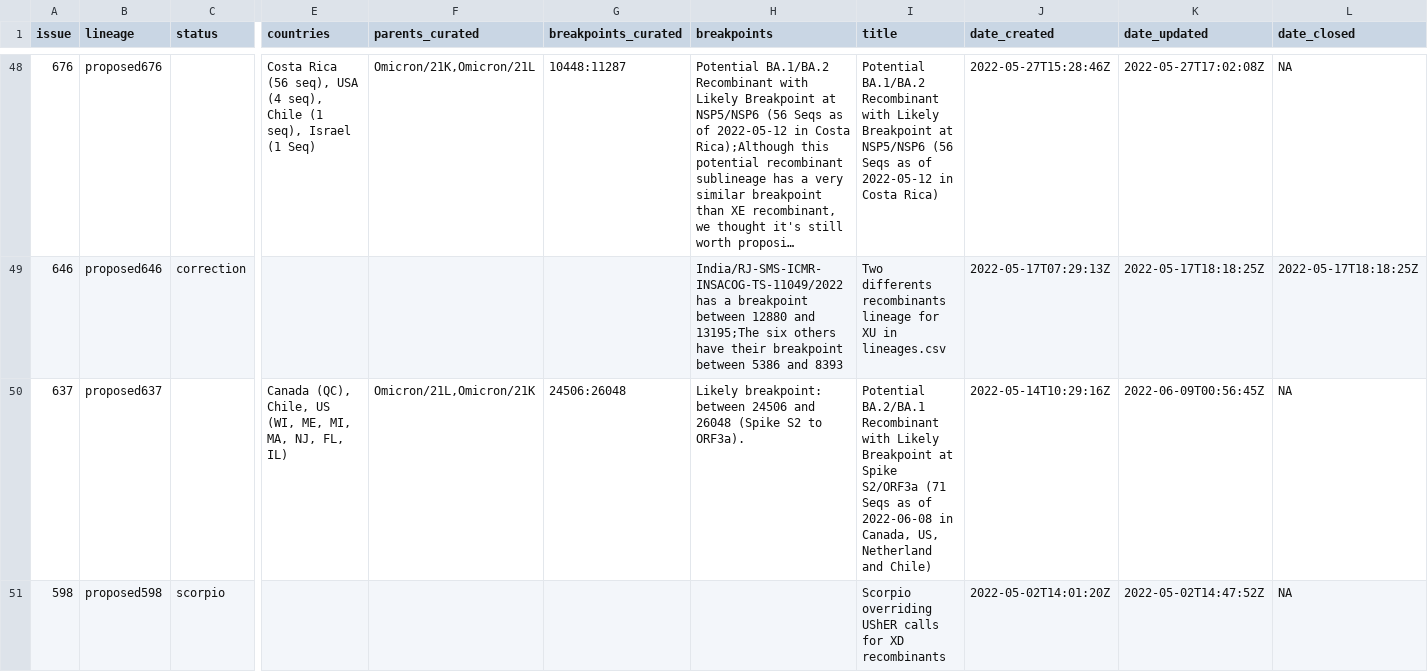
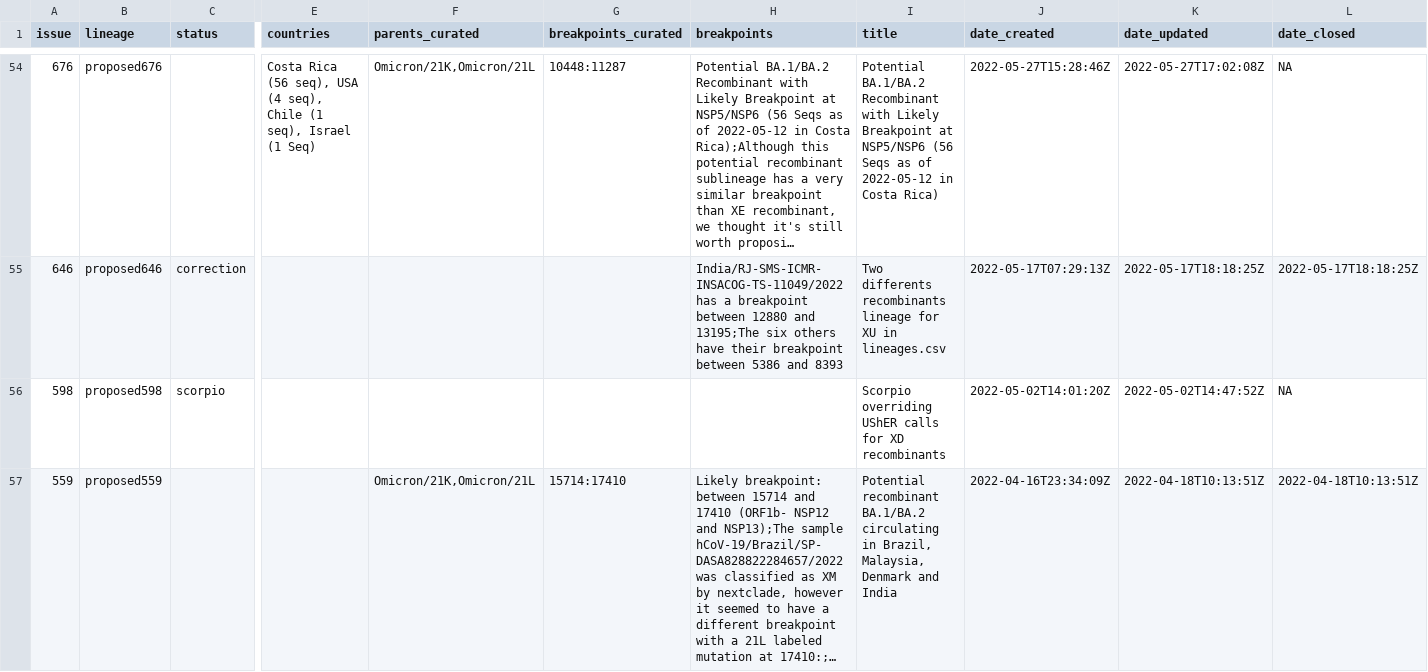
Before and after one commit to ktmeaton/ncov-recombinant, a TSV file: resources/issues.tsv, drawn as a sheet; only a part is shown, gaps mark what is left out; the shorter side is filled out with more unchanged rows; long unchanged cells end in …; removed rows and columns are numbered as before the commit, all else as after; rows hold the shown columns only; the diff covers the shown part only; the diff names each change by its address in the sheet, - before the commit and + after, or states it on an @@ line.

```diff
--- a/resources/issues.tsv
+++ b/resources/issues.tsv
-row 50: 637 | proposed637 |  | Canada (QC), Chile, US (WI, ME, MI, MA, NJ, FL, IL) | Omicron/21L,Omicron/21K | 24506:26048 | Likely breakpoint: between 24506 and 26048 (Spike S2 to ORF3a). | Potential BA.2/BA.1 Recombinant with Likely Breakpoint at Spike S2/ORF3a (71 Seqs as of 2022-06-08 in Canada, US, Netherland and Chile) | 2022-05-14T10:29:16Z | 2022-06-09T00:56:45Z | NA
```
Also changed, not shown: 11 added rows and 6 removed rows elsewhere in this file, resources/issue_to_lineage.tsv, 19 other files.
